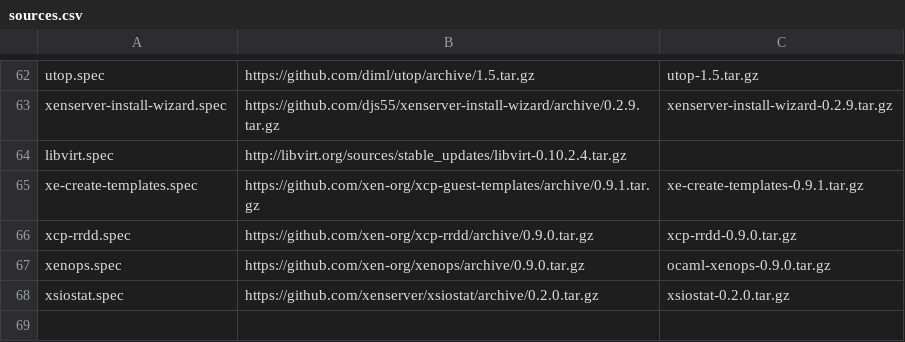
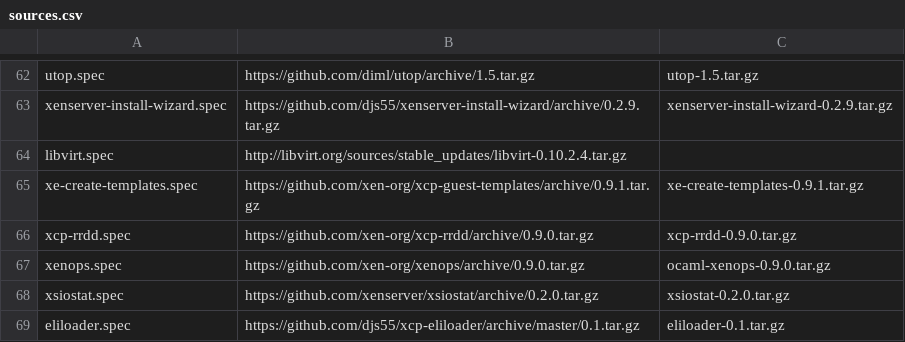
Before and after one commit to xenserver/buildroot, a CSV file: sources.csv, drawn as a sheet; only a part is shown, gaps mark what is left out.

Commit message:
Add and build eliloader (without extra data files)

```diff
--- a/sources.csv
+++ b/sources.csv
@@ -68 +68,2 @@ xenops.spec,https://github.com/xen-org/xenops/archive/0.9.0.tar.gz,ocaml-xenops-
 xsiostat.spec,https://github.com/xenserver/xsiostat/archive/0.2.0.tar.gz,xsiostat-0.2.0.tar.gz
+eliloader.spec,https://github.com/djs55/xcp-eliloader/archive/master/0.1.tar.gz,eliloader-0.1.tar.gz
```
Also changed, not shown: 1 other file.
